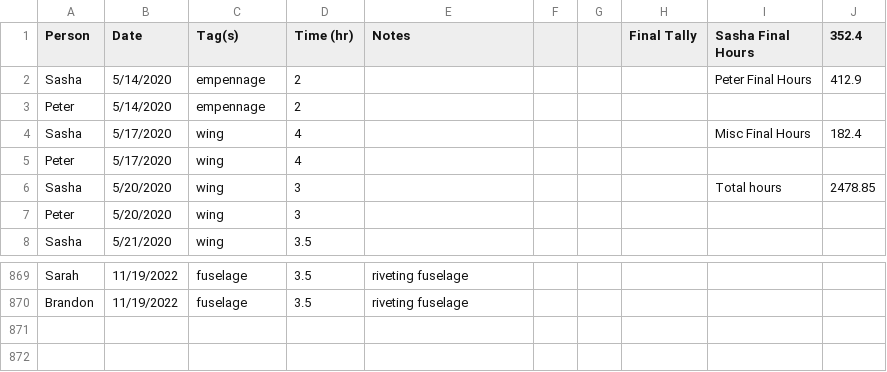
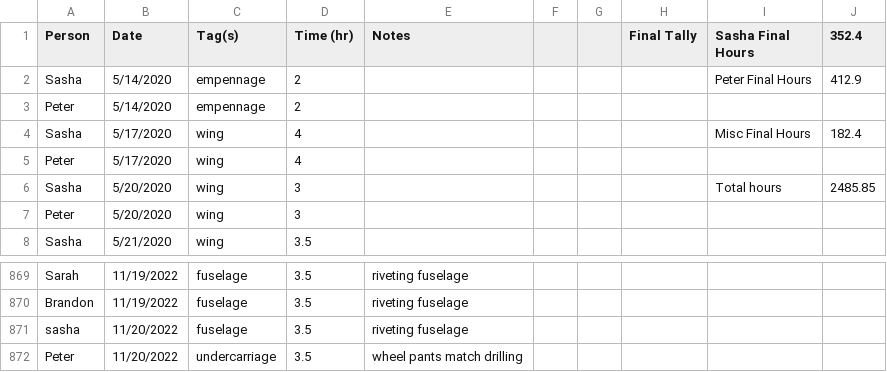
Before and after one commit to pzhokhov/pzhokhov.github.io, a CSV file: data/hours.csv, drawn as a sheet; only a part is shown, gaps mark what is left out.

```diff
--- a/data/hours.csv
+++ b/data/hours.csv
@@ -5,3 +5,3 @@ Sasha,5/17/2020,wing,4,,,,,Misc Final Hours,182.4
 Peter,5/17/2020,wing,4,,,,,,
-Sasha,5/20/2020,wing,3,,,,,Total hours,2478.85
+Sasha,5/20/2020,wing,3,,,,,Total hours,2485.85
 Peter,5/20/2020,wing,3,,,,,,
@@ -871 +871,3 @@ Sarah,11/19/2022,fuselage ,3.5,riveting fuselage ,,,,,
 Brandon ,11/19/2022,fuselage ,3.5,riveting fuselage ,,,,,
+sasha,11/20/2022,fuselage ,3.5,riveting fuselage ,,,,,
+Peter,11/20/2022,undercarriage ,3.5,wheel pants match drilling,,,,,
```
Also changed, not shown: 1 other file.
